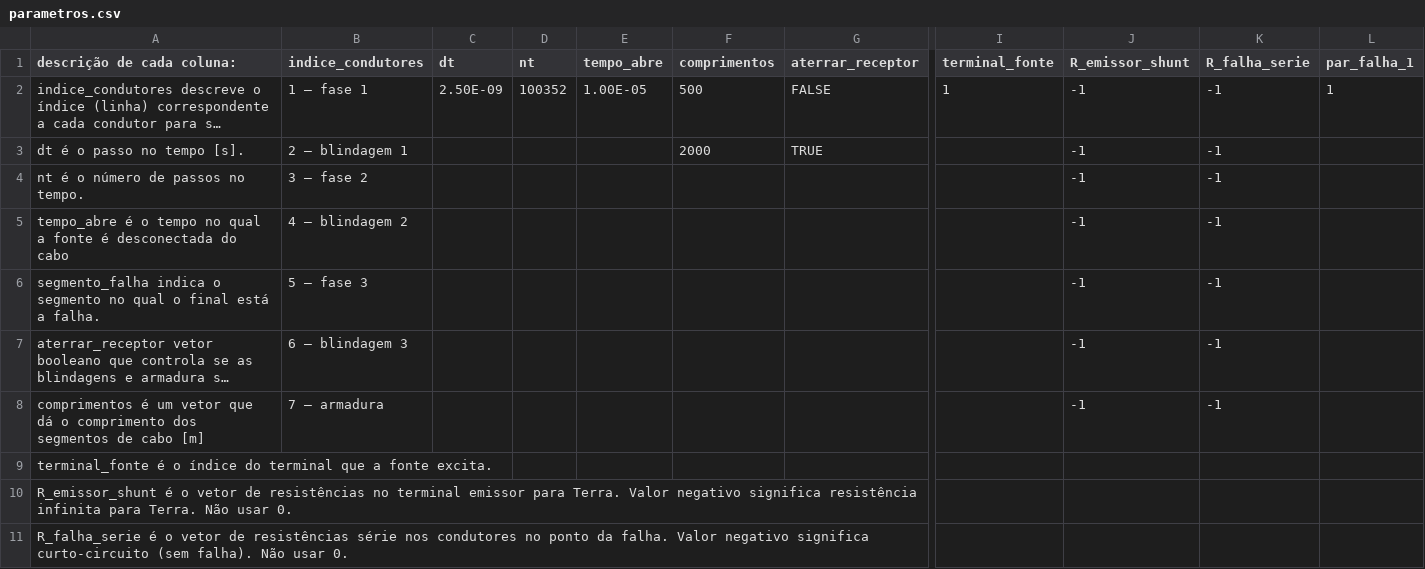
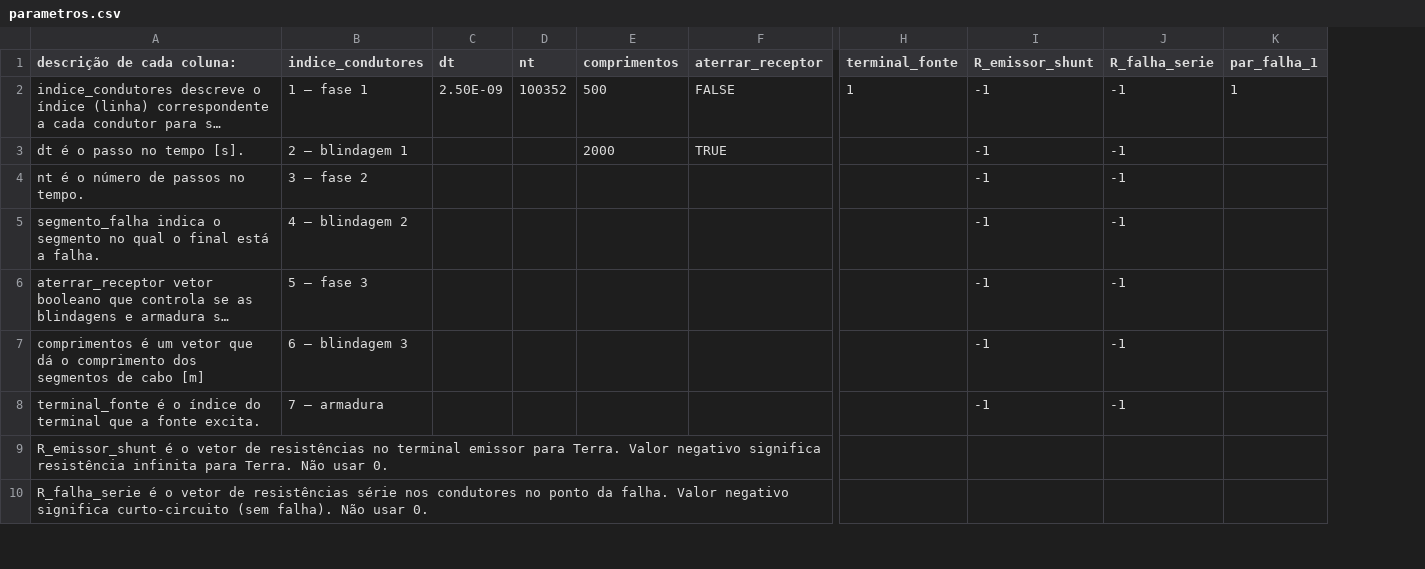
Before and after one commit to pedrohnv/transitorios-cabos, a CSV file: parametros.csv, drawn as a sheet; only a part is shown, gaps mark what is left out; long unchanged cells end in …; removed rows and columns are numbered as before the commit, all else as after; rows hold the shown columns only; the diff names each change by its address in the sheet, - before the commit and + after, or states it on an @@ line.

Commit message:
remover chave, usar norton equivalente.   TODO alterar figura circuito_umbilical para refletir novo circuito

```diff
--- a/parametros.csv
+++ b/parametros.csv
-column E (tempo_abre), row 2: 1.00E-05
-row 5: tempo_abre é o tempo no qual a fonte é desconectada do cabo | 4 – blindagem 2 |  |  |  |  |  |  | -1 | -1
-B5 (indice_condutores): 5 – fase 3
+B5 (indice_condutores): 4 – blindagem 2
-B6 (indice_condutores): 6 – blindagem 3
+B6 (indice_condutores): 5 – fase 3
-B7 (indice_condutores): 7 – armadura
+B7 (indice_condutores): 6 – blindagem 3
-B8 (indice_condutores): (empty)
+B8 (indice_condutores): 7 – armadura
-I8 (R_emissor_shunt): (empty)
+I8 (R_emissor_shunt): -1
-J8 (R_falha_serie): (empty)
+J8 (R_falha_serie): -1
```
Also changed, not shown: 5 other files.
